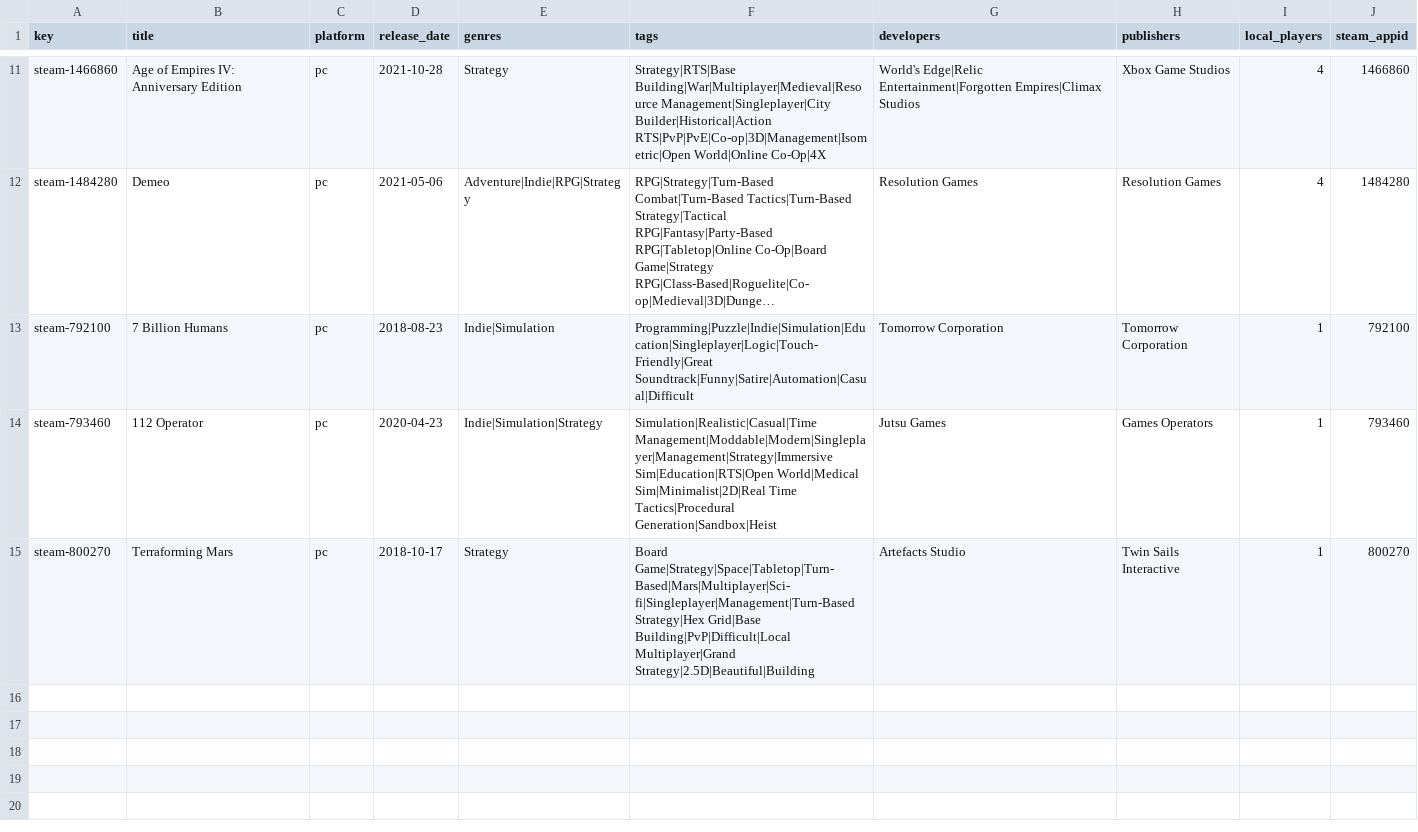
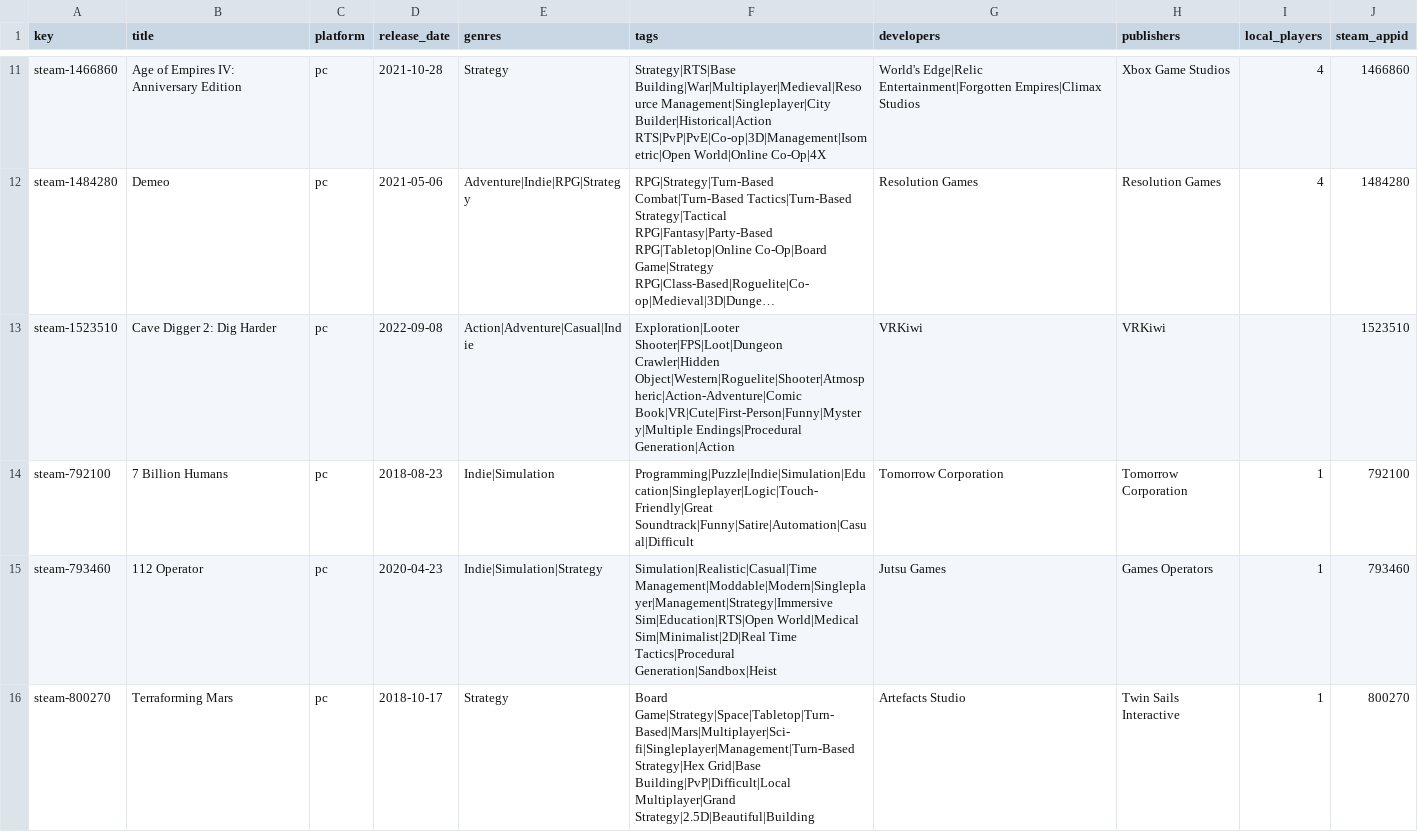
Before and after one commit to jeremybris/PlayOut-metadata, a CSV file: data/steam/03.csv, drawn as a sheet; only a part is shown, gaps mark what is left out; long unchanged cells end in …; the diff names each change by its address in the sheet, - before the commit and + after, or states it on an @@ line.

```diff
--- a/data/steam/03.csv
+++ b/data/steam/03.csv
+row 13: steam-1523510 | Cave Digger 2: Dig Harder | pc | 2022-09-08 | Action|Adventure|Casual|Indie | Exploration|Looter Shooter|FPS|Loot|Dungeon Crawler|Hidden Object|Western|Roguelite|Shooter|Atmospheric|Action-Adventure|Comic Book|VR|Cute|First-Person|Funny|Mystery|Multiple Endings|Procedural Generation|Action | VRKiwi | VRKiwi |  | 1523510
```
